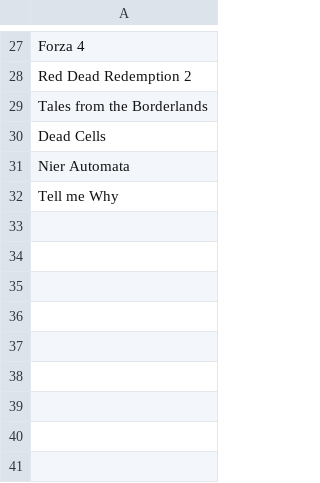
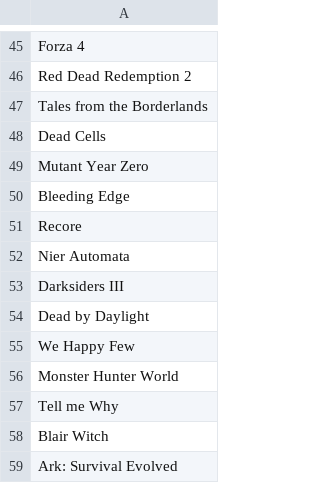
Before and after one commit to iambillmccann-zz/ranking-system, a CSV file: data/game_list.csv, drawn as a sheet; only a part is shown, gaps mark what is left out; the diff covers the shown part only; the diff names each change by its address in the sheet, - before the commit and + after, or states it on an @@ line.

```diff
--- a/data/game_list.csv
+++ b/data/game_list.csv
+row 49: Mutant Year Zero
+row 50: Bleeding Edge
+row 51: Recore
+row 53: Darksiders III
+row 54: Dead by Daylight
+row 55: We Happy Few
+row 56: Monster Hunter World
+row 58: Blair Witch
+row 59: Ark: Survival Evolved
```
Also changed, not shown: 18 added rows elsewhere in this file.
